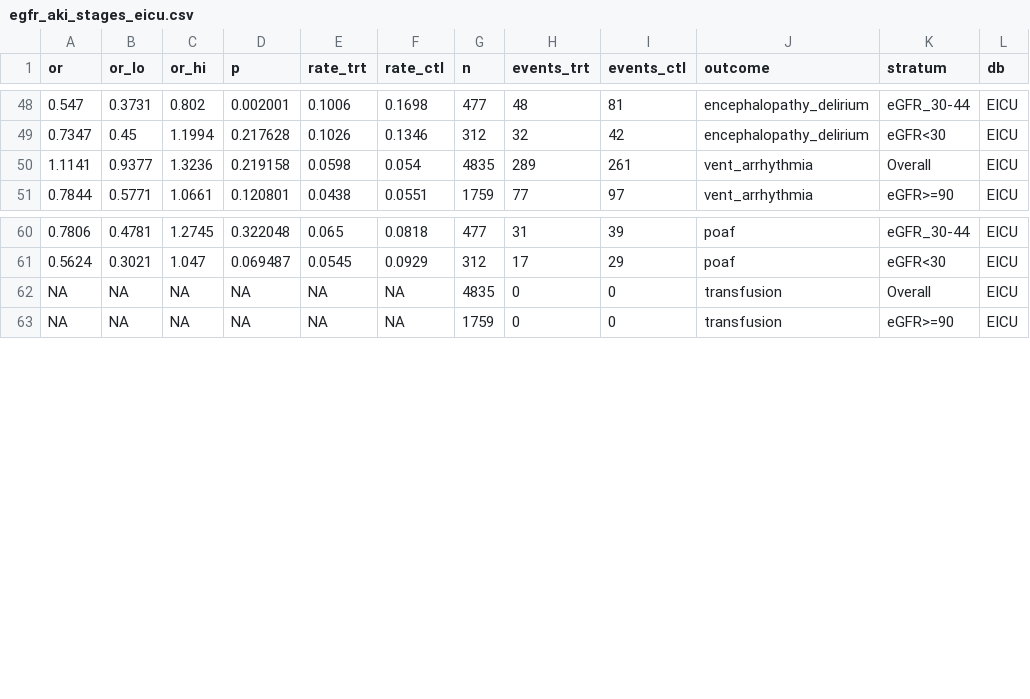
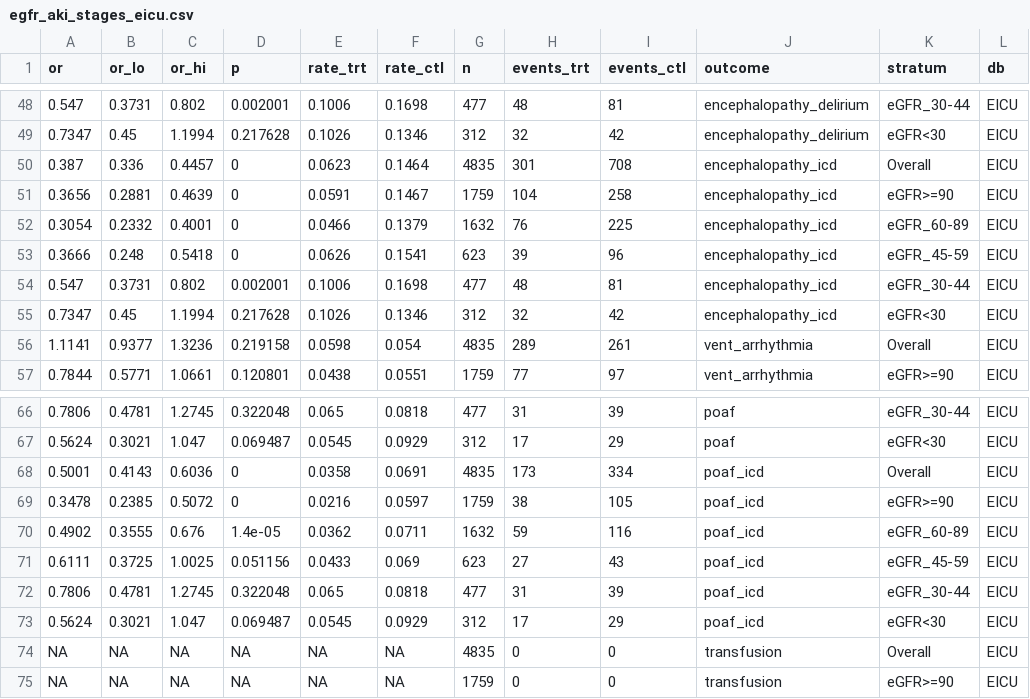
Before and after one commit to Su-informatics-lab/mg_aki, a CSV file: results/egfr_aki_stages_eicu.csv, drawn as a sheet; only a part is shown, gaps mark what is left out; the diff names each change by its address in the sheet, - before the commit and + after, or states it on an @@ line.

```diff
--- a/results/egfr_aki_stages_eicu.csv
+++ b/results/egfr_aki_stages_eicu.csv
+row 50: 0.387 | 0.336 | 0.4457 | 0 | 0.0623 | 0.1464 | 4835 | 301 | 708 | encephalopathy_icd | Overall | EICU
+row 51: 0.3656 | 0.2881 | 0.4639 | 0 | 0.0591 | 0.1467 | 1759 | 104 | 258 | encephalopathy_icd | eGFR>=90 | EICU
+row 52: 0.3054 | 0.2332 | 0.4001 | 0 | 0.0466 | 0.1379 | 1632 | 76 | 225 | encephalopathy_icd | eGFR_60-89 | EICU
+row 53: 0.3666 | 0.248 | 0.5418 | 0 | 0.0626 | 0.1541 | 623 | 39 | 96 | encephalopathy_icd | eGFR_45-59 | EICU
+row 54: 0.547 | 0.3731 | 0.802 | 0.002001 | 0.1006 | 0.1698 | 477 | 48 | 81 | encephalopathy_icd | eGFR_30-44 | EICU
+row 55: 0.7347 | 0.45 | 1.1994 | 0.217628 | 0.1026 | 0.1346 | 312 | 32 | 42 | encephalopathy_icd | eGFR<30 | EICU
+row 68: 0.5001 | 0.4143 | 0.6036 | 0 | 0.0358 | 0.0691 | 4835 | 173 | 334 | poaf_icd | Overall | EICU
+row 69: 0.3478 | 0.2385 | 0.5072 | 0 | 0.0216 | 0.0597 | 1759 | 38 | 105 | poaf_icd | eGFR>=90 | EICU
+row 70: 0.4902 | 0.3555 | 0.676 | 1.4e-05 | 0.0362 | 0.0711 | 1632 | 59 | 116 | poaf_icd | eGFR_60-89 | EICU
+row 71: 0.6111 | 0.3725 | 1.0025 | 0.051156 | 0.0433 | 0.069 | 623 | 27 | 43 | poaf_icd | eGFR_45-59 | EICU
+row 72: 0.7806 | 0.4781 | 1.2745 | 0.322048 | 0.065 | 0.0818 | 477 | 31 | 39 | poaf_icd | eGFR_30-44 | EICU
+row 73: 0.5624 | 0.3021 | 1.047 | 0.069487 | 0.0545 | 0.0929 | 312 | 17 | 29 | poaf_icd | eGFR<30 | EICU
```
Also changed, not shown: results/egfr_aki_stages_mimic.csv, 12 other files.
